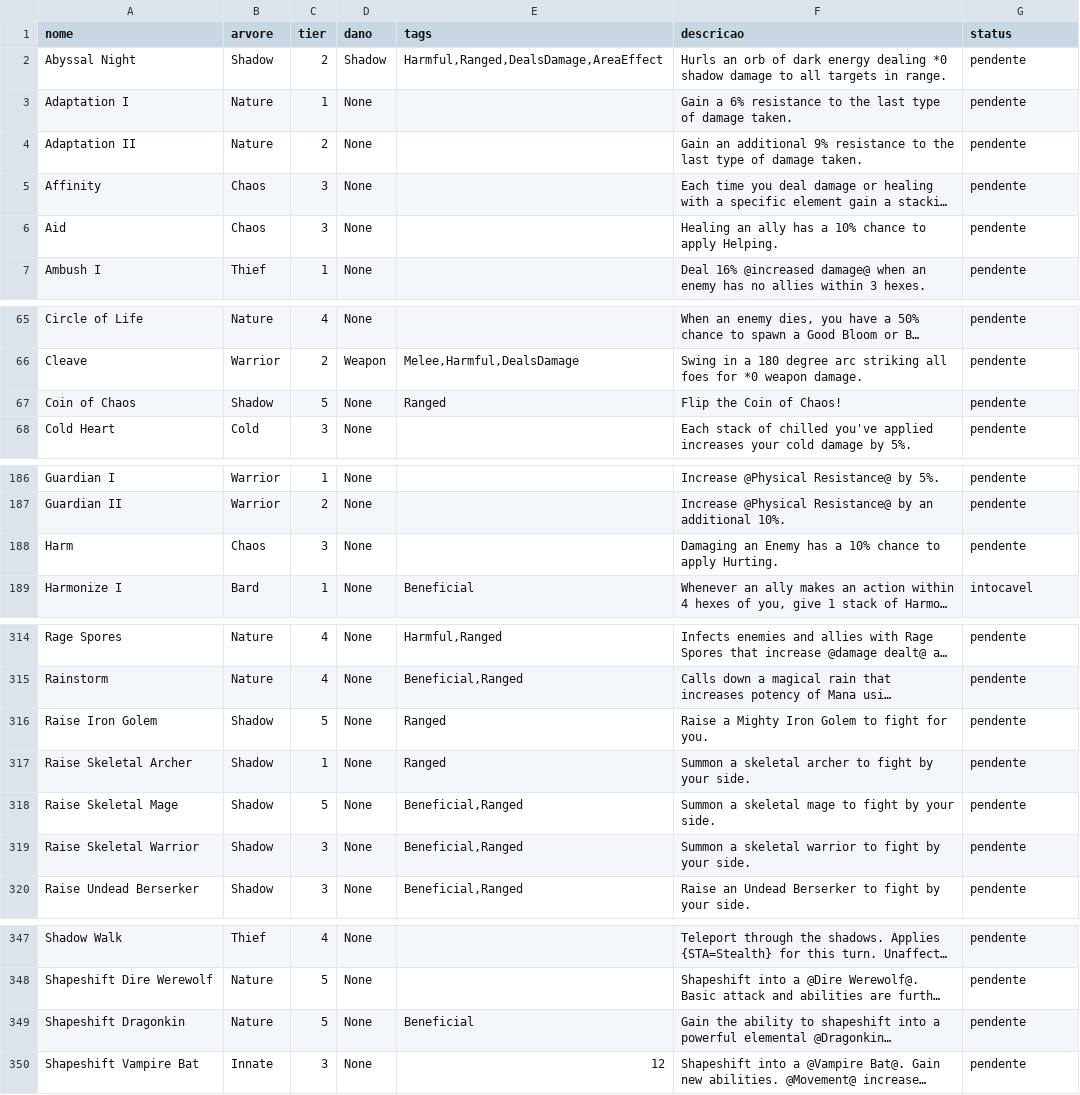
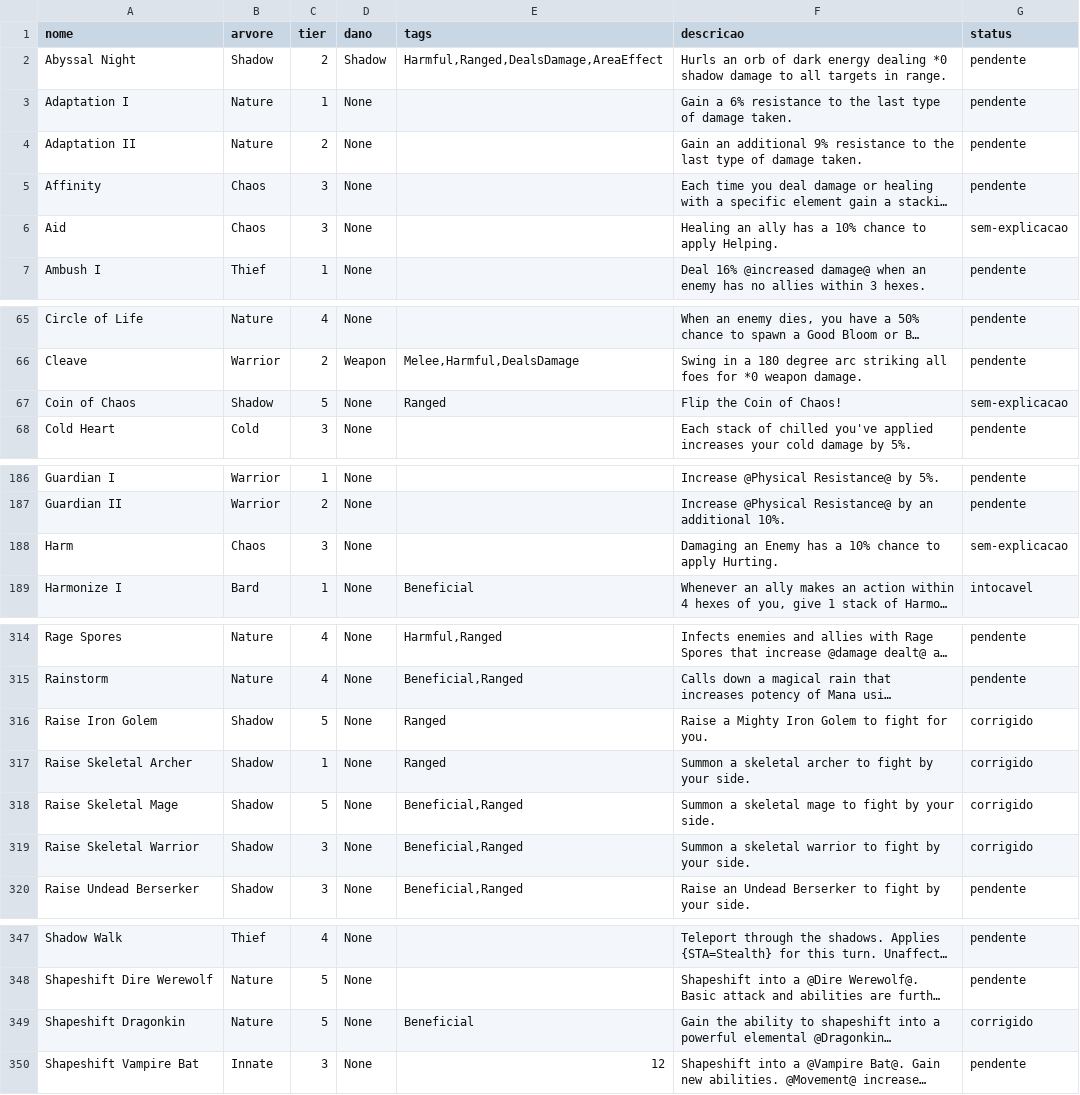
Before and after one commit to DefRuivo/stolenRealmMods, a CSV file: docs/cobertura/skills.csv, drawn as a sheet; only a part is shown, gaps mark what is left out; long unchanged cells end in …; the diff names each change by its address in the sheet, - before the commit and + after, or states it on an @@ line.

Commit message:
RV-8b auditoria total de tooltips + padronizacao pela maioria
Ferramenta nova: tools/audit_tooltips.py - 5 checagens de conteudo em TODAS as skills.
Em 420 skills revisaveis (Bard e as de flavor fora):
  A causa dano sem dizer o tipo ...... 0
  B causa dano sem valor dinamico .... 0
  C area sem mencao de area .......... 0
  D descricao curta/vazia ............ 1 (Light's Strength - curta, mas mecanica)
  E2 familias por NOME divergentes ... 2 (resolvidas)
  E  familias por FECHO (candidatas) . 35 (frouxa: templates diferentes, mesmo fecho)
Leitura: o problema das tooltips NAO e falta de informacao mecanica - tipo de dano,
valor dinamico e area estao sempre declarados. E CONSISTENCIA DE REDACAO entre irmas.

Regra nova do projeto: padrao da MAIORIA, que costuma estar no proprio NOME da skill.
Aplicado (5, marcadas corrigido):
- Raise Skeletal Archer/Mage/Warrior: 'Summon a' -> 'Raise a' (irmaos: 4 raise x 3
  summon; e os 6 nomes comecam com 'Raise')
- Raise Iron Golem: 'to fight for you' -> 'to fight by your side' (6 x 1)
- Shapeshift Dragonkin: 'Gain the ability to shapeshift into' -> 'Shapeshift into' (3 x 1)

Excecoes registradas (status NOVO sem-explicacao, saem da auditoria): Coin of Chaos,
Harm, Aid - nao devem ser explicadas por escolha de design.

Escopo: somando todo o jogo 'Summon' ganha (9 x 4 - as 6 da Nature usam 'Summons a X to
fight for you'). Apliquei a maioria DENTRO da familia/tema, que e o que o jogador ve
lado a lado; a divergencia ficou registrada e e reversivel em uma linha por skill.

Licoes: agrupar pelo nome so serve se a palavra for um VERBO que alguma descricao ecoa
(sem esse filtro: 16 familias falsas em 18). O censo e o estado ANTES do mod - a
auditoria segue acusando o que o mod ja corrige em runtime; quem marca e o status.

check_fix_keys: 58/60 chaves no censo; as 2 de fora sao dicas de loading e uma delas
disparou de novo no ciclo deste build (DLL deployada 15:58).

```diff
--- a/docs/cobertura/skills.csv
+++ b/docs/cobertura/skills.csv
-G6 (status): pendente
+G6 (status): sem-explicacao
-G67 (status): pendente
+G67 (status): sem-explicacao
-G188 (status): pendente
+G188 (status): sem-explicacao
-G316:G319 (status): pendente
+G316:G319 (status): corrigido
-G349 (status): pendente
+G349 (status): corrigido
```
Also changed, not shown: 5 other files.
